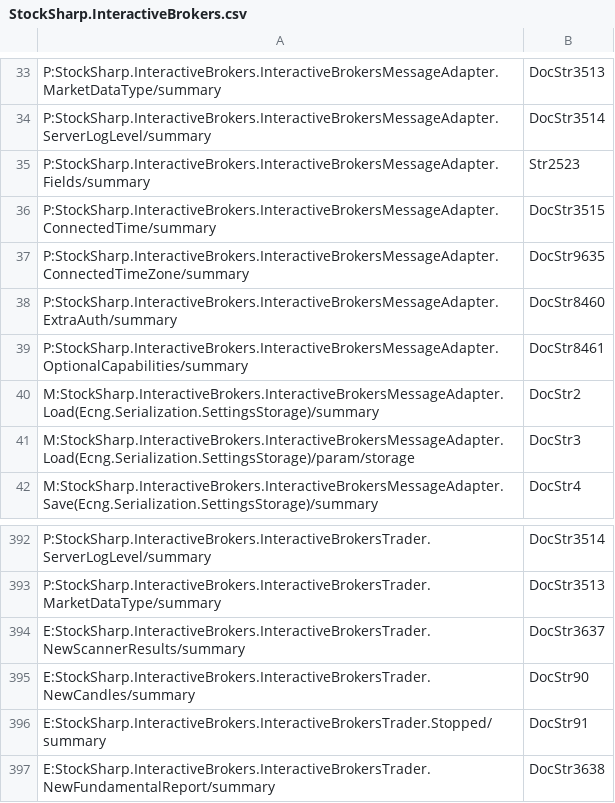
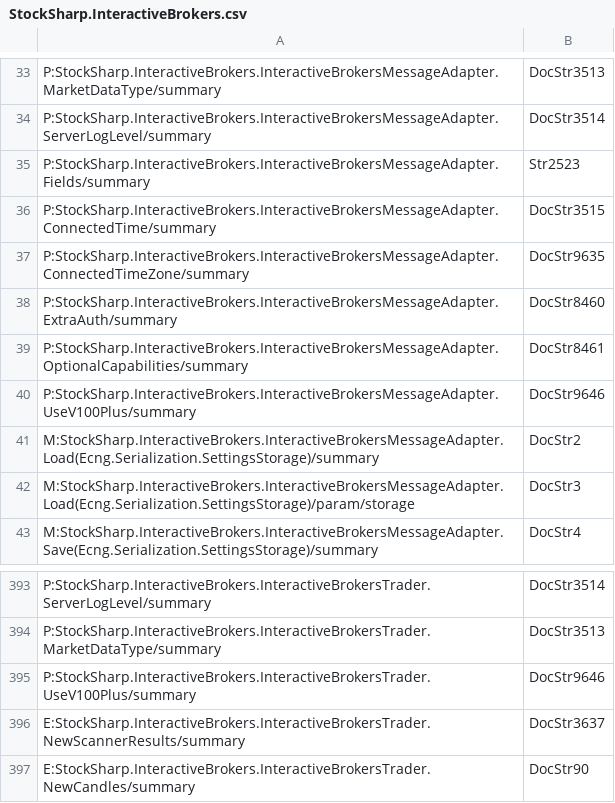
Before and after one commit to StockSharp/StockSharp, a CSV file: Localization/XmlComments/StockSharp.InteractiveBrokers.csv, drawn as a sheet; only a part is shown, gaps mark what is left out; the shorter side is filled out with more unchanged rows; the diff names each change by its address in the sheet, - before the commit and + after, or states it on an @@ line.

```diff
--- a/Localization/XmlComments/StockSharp.InteractiveBrokers.csv
+++ b/Localization/XmlComments/StockSharp.InteractiveBrokers.csv
+row 40: P:StockSharp.InteractiveBrokers.InteractiveBrokersMessageAdapter.UseV100Plus/summary | DocStr9646
+row 395: P:StockSharp.InteractiveBrokers.InteractiveBrokersTrader.UseV100Plus/summary | DocStr9646
```
Also changed, not shown: Localization/XmlComments/StockSharp.Algo.csv, Localization/XmlComments/StockSharp.Messages.csv, 1 other file.
